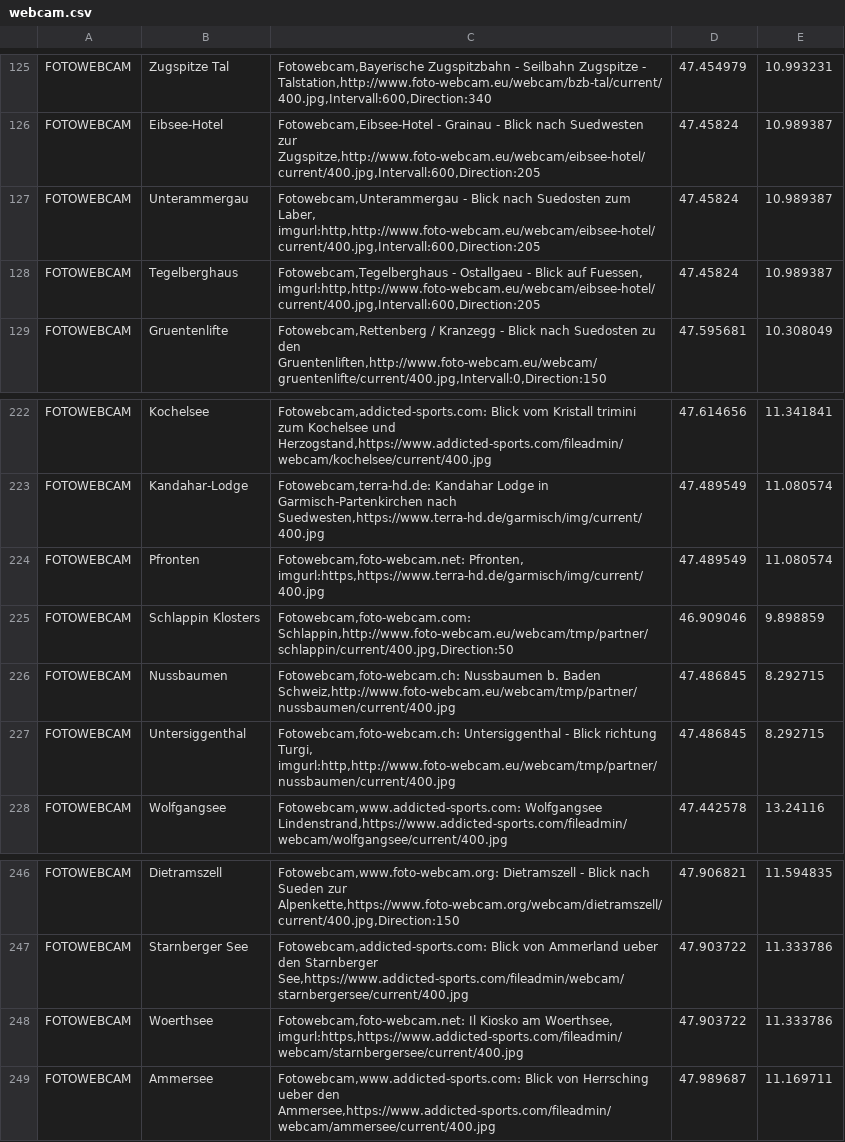
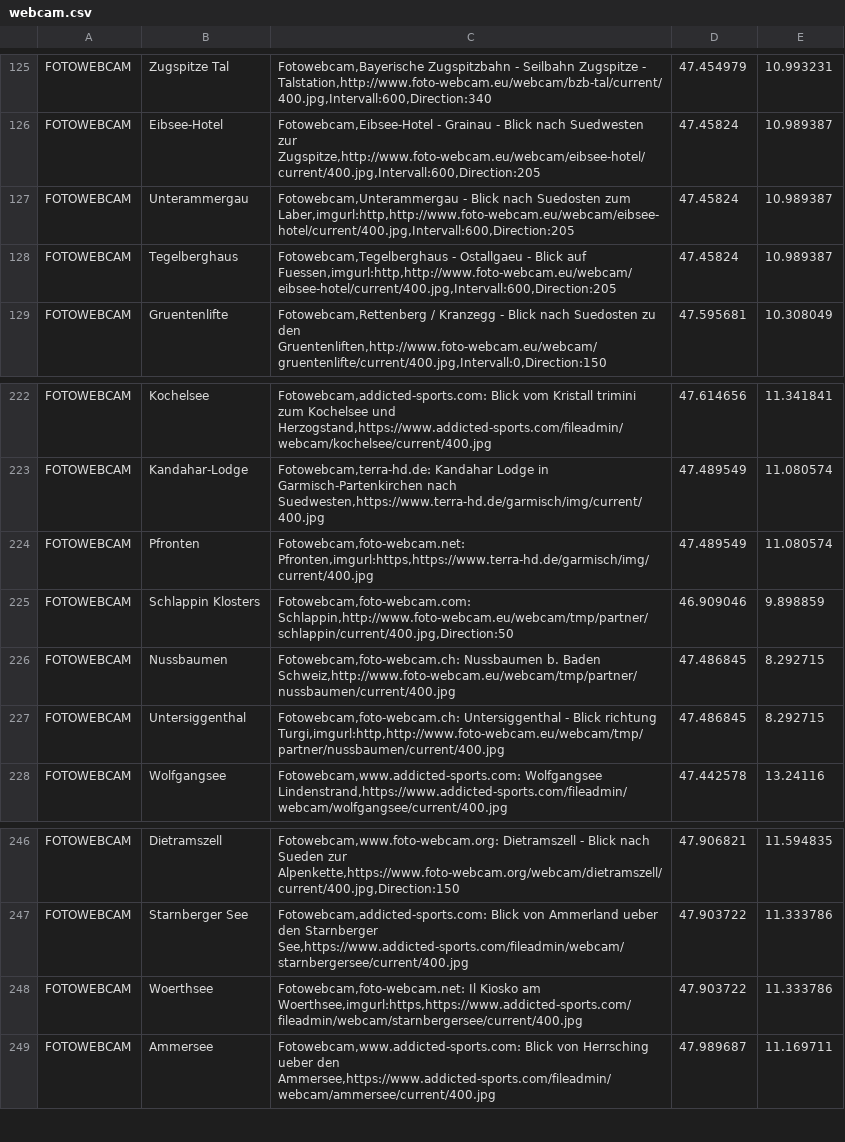
Before and after one commit to oe5hpm/dxlAPRS, a CSV file: aprsmap_common/osm/poi/webcam.csv, drawn as a sheet; only a part is shown, gaps mark what is left out.

Commit message:
update aprsmap background information txt's
Signed-off-by: Hannes Schmelzer <oe5hpm@oevsv.at>

```diff
--- a/aprsmap_common/osm/poi/webcam.csv
+++ b/aprsmap_common/osm/poi/webcam.csv
@@ -126,6 +126,4 @@ FOTOWEBCAM,Zugspitze Tal,"Fotowebcam,Bayerische Zugspitzbahn - Seilbahn Zugspitz
 FOTOWEBCAM,Eibsee-Hotel,"Fotowebcam,Eibsee-Hotel - Grainau - Blick nach Suedwesten zur Zugspitze,http://www.foto-webcam.eu/webcam/eibsee-hotel/current/400.jpg,Intervall:600,Direction:205",47.45824,10.989387,,
-FOTOWEBCAM,Unterammergau,"Fotowebcam,Unterammergau - Blick nach Suedosten zum Laber,
-imgurl:http,http://www.foto-webcam.eu/webcam/eibsee-hotel/current/400.jpg,Intervall:600,Direction:205",47.45824,10.989387,,
-FOTOWEBCAM,Tegelberghaus,"Fotowebcam,Tegelberghaus - Ostallgaeu - Blick auf Fuessen,
-imgurl:http,http://www.foto-webcam.eu/webcam/eibsee-hotel/current/400.jpg,Intervall:600,Direction:205",47.45824,10.989387,,
+FOTOWEBCAM,Unterammergau,"Fotowebcam,Unterammergau - Blick nach Suedosten zum Laber,imgurl:http,http://www.foto-webcam.eu/webcam/eibsee-hotel/current/400.jpg,Intervall:600,Direction:205",47.45824,10.989387,,
+FOTOWEBCAM,Tegelberghaus,"Fotowebcam,Tegelberghaus - Ostallgaeu - Blick auf Fuessen,imgurl:http,http://www.foto-webcam.eu/webcam/eibsee-hotel/current/400.jpg,Intervall:600,Direction:205",47.45824,10.989387,,
 FOTOWEBCAM,Gruentenlifte,"Fotowebcam,Rettenberg / Kranzegg - Blick nach Suedosten zu den Gruentenliften,http://www.foto-webcam.eu/webcam/gruentenlifte/current/400.jpg,Intervall:0,Direction:150",47.595681,10.308049,,
@@ -225,8 +223,6 @@ FOTOWEBCAM,Kochelsee,"Fotowebcam,addicted-sports.com: Blick vom Kristall trimini
 FOTOWEBCAM,Kandahar-Lodge,"Fotowebcam,terra-hd.de: Kandahar Lodge in Garmisch-Partenkirchen nach Suedwesten,https://www.terra-hd.de/garmisch/img/current/400.jpg",47.489549,11.080574,,
-FOTOWEBCAM,Pfronten,"Fotowebcam,foto-webcam.net: Pfronten,
-imgurl:https,https://www.terra-hd.de/garmisch/img/current/400.jpg",47.489549,11.080574,,
+FOTOWEBCAM,Pfronten,"Fotowebcam,foto-webcam.net: Pfronten,imgurl:https,https://www.terra-hd.de/garmisch/img/current/400.jpg",47.489549,11.080574,,
 FOTOWEBCAM,Schlappin Klosters,"Fotowebcam,foto-webcam.com: Schlappin,http://www.foto-webcam.eu/webcam/tmp/partner/schlappin/current/400.jpg,Direction:50",46.909046,9.898859,,
 FOTOWEBCAM,Nussbaumen,"Fotowebcam,foto-webcam.ch: Nussbaumen b. Baden Schweiz,http://www.foto-webcam.eu/webcam/tmp/partner/nussbaumen/current/400.jpg",47.486845,8.292715,,
-FOTOWEBCAM,Untersiggenthal,"Fotowebcam,foto-webcam.ch: Untersiggenthal - Blick richtung Turgi,
-imgurl:http,http://www.foto-webcam.eu/webcam/tmp/partner/nussbaumen/current/400.jpg",47.486845,8.292715,,
+FOTOWEBCAM,Untersiggenthal,"Fotowebcam,foto-webcam.ch: Untersiggenthal - Blick richtung Turgi,imgurl:http,http://www.foto-webcam.eu/webcam/tmp/partner/nussbaumen/current/400.jpg",47.486845,8.292715,,
 FOTOWEBCAM,Wolfgangsee,"Fotowebcam,www.addicted-sports.com: Wolfgangsee Lindenstrand,https://www.addicted-sports.com/fileadmin/webcam/wolfgangsee/current/400.jpg",47.442578,13.24116,,
@@ -251,4 +247,3 @@ FOTOWEBCAM,Dietramszell,"Fotowebcam,www.foto-webcam.org: Dietramszell - Blick na
 FOTOWEBCAM,Starnberger See,"Fotowebcam,addicted-sports.com: Blick von Ammerland ueber den Starnberger See,https://www.addicted-sports.com/fileadmin/webcam/starnbergersee/current/400.jpg",47.903722,11.333786,,
-FOTOWEBCAM,Woerthsee,"Fotowebcam,foto-webcam.net: Il Kiosko am Woerthsee,
-imgurl:https,https://www.addicted-sports.com/fileadmin/webcam/starnbergersee/current/400.jpg",47.903722,11.333786,,
+FOTOWEBCAM,Woerthsee,"Fotowebcam,foto-webcam.net: Il Kiosko am Woerthsee,imgurl:https,https://www.addicted-sports.com/fileadmin/webcam/starnbergersee/current/400.jpg",47.903722,11.333786,,
 FOTOWEBCAM,Ammersee,"Fotowebcam,www.addicted-sports.com: Blick von Herrsching ueber den Ammersee,https://www.addicted-sports.com/fileadmin/webcam/ammersee/current/400.jpg",47.989687,11.169711,,
```
Also changed, not shown: aprsmap_common/osm/poi/towns.csv, 4 other files.
